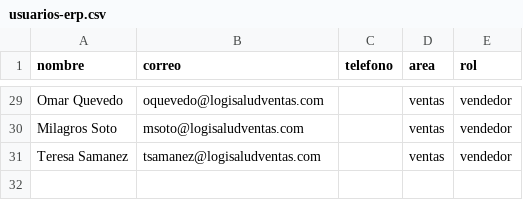
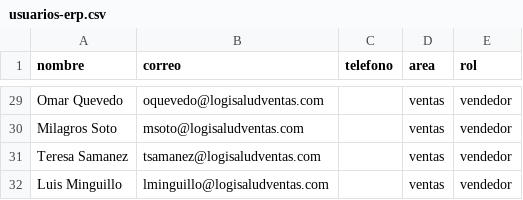
Before and after one commit to Logisalud/erp-logisalud, a CSV file: scripts/usuarios-erp.csv, drawn as a sheet; only a part is shown, gaps mark what is left out.

```diff
--- a/scripts/usuarios-erp.csv
+++ b/scripts/usuarios-erp.csv
@@ -31 +31,2 @@ Milagros Soto,msoto@logisaludventas.com,,ventas,vendedor
 Teresa Samanez,tsamanez@logisaludventas.com,,ventas,vendedor
+Luis Minguillo,lminguillo@logisaludventas.com,,ventas,vendedor
```
Also changed, not shown: 2 other files.
